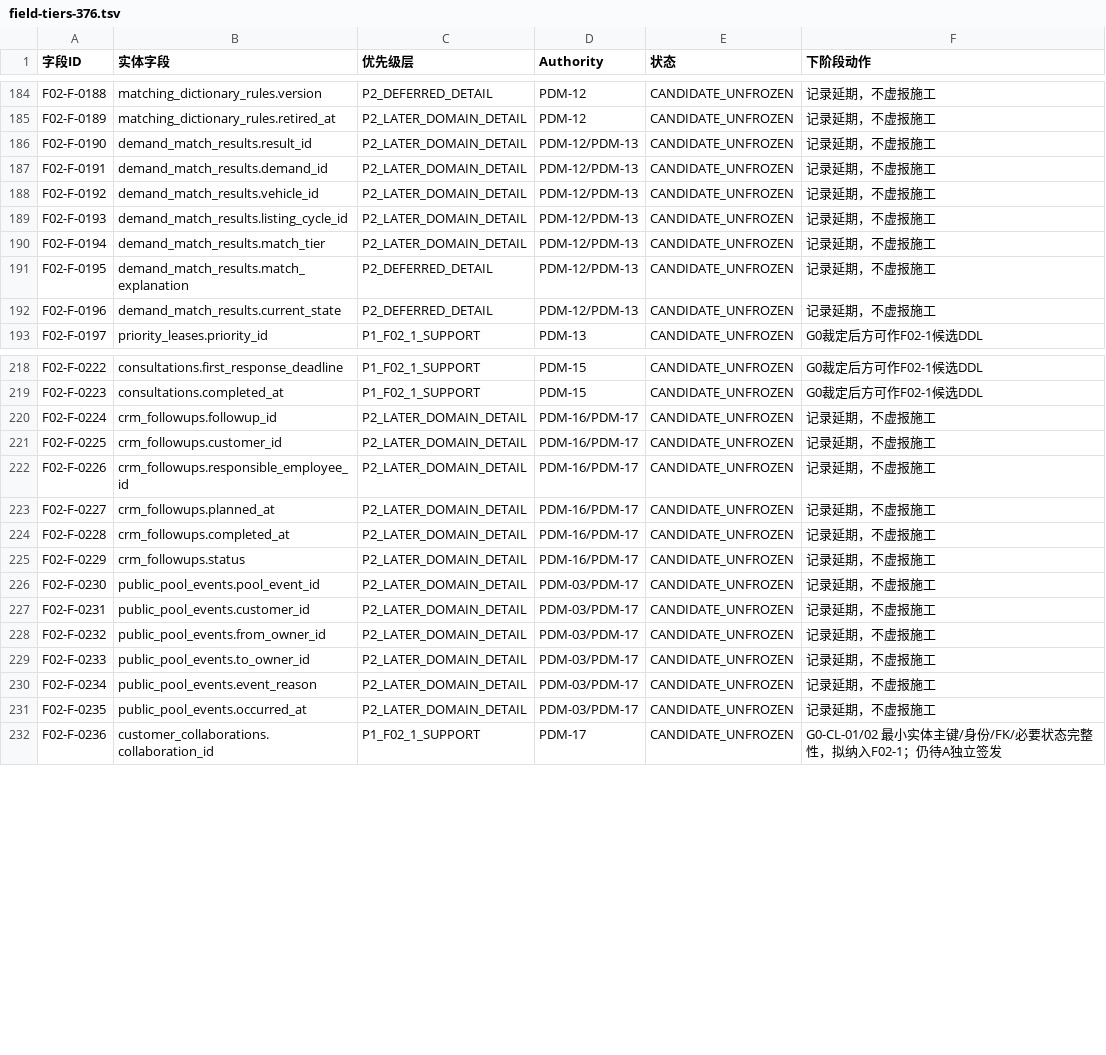
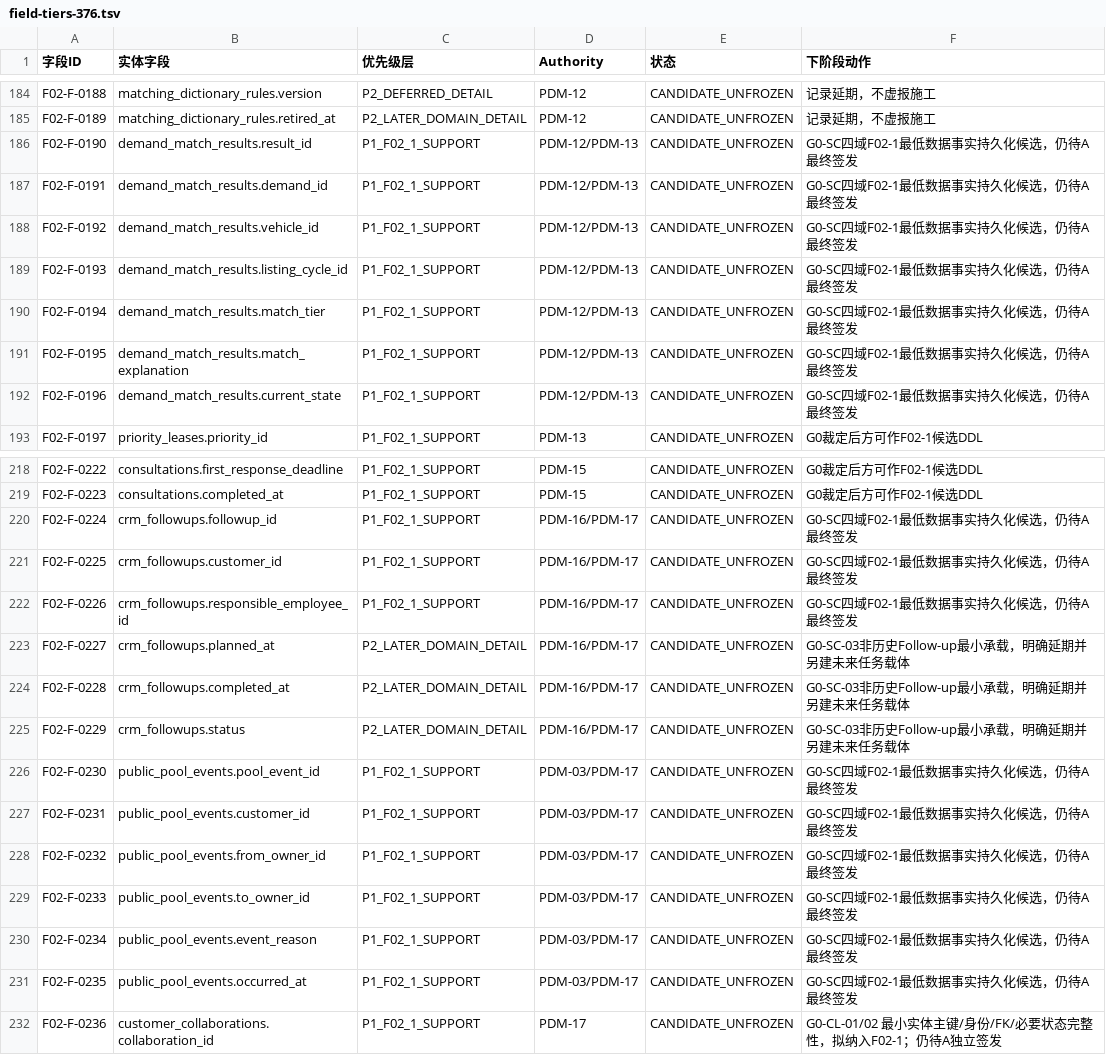
Before and after one commit to suzhe868-arch/mb, a TSV file: engineering/f02-g0/field-tiers-376.tsv, drawn as a sheet; only a part is shown, gaps mark what is left out; the diff covers the shown part only.

```diff
--- a/engineering/f02-g0/field-tiers-376.tsv
+++ b/engineering/f02-g0/field-tiers-376.tsv
@@ -185,9 +185,9 @@ F02-F-0188	matching_dictionary_rules.version	P2_DEFERRED_DETAIL	PDM-12	CANDIDATE
 F02-F-0189	matching_dictionary_rules.retired_at	P2_LATER_DOMAIN_DETAIL	PDM-12	CANDIDATE_UNFROZEN	记录延期，不虚报施工
-F02-F-0190	demand_match_results.result_id	P2_LATER_DOMAIN_DETAIL	PDM-12/PDM-13	CANDIDATE_UNFROZEN	记录延期，不虚报施工
-F02-F-0191	demand_match_results.demand_id	P2_LATER_DOMAIN_DETAIL	PDM-12/PDM-13	CANDIDATE_UNFROZEN	记录延期，不虚报施工
-F02-F-0192	demand_match_results.vehicle_id	P2_LATER_DOMAIN_DETAIL	PDM-12/PDM-13	CANDIDATE_UNFROZEN	记录延期，不虚报施工
-F02-F-0193	demand_match_results.listing_cycle_id	P2_LATER_DOMAIN_DETAIL	PDM-12/PDM-13	CANDIDATE_UNFROZEN	记录延期，不虚报施工
-F02-F-0194	demand_match_results.match_tier	P2_LATER_DOMAIN_DETAIL	PDM-12/PDM-13	CANDIDATE_UNFROZEN	记录延期，不虚报施工
-F02-F-0195	demand_match_results.match_explanation	P2_DEFERRED_DETAIL	PDM-12/PDM-13	CANDIDATE_UNFROZEN	记录延期，不虚报施工
-F02-F-0196	demand_match_results.current_state	P2_DEFERRED_DETAIL	PDM-12/PDM-13	CANDIDATE_UNFROZEN	记录延期，不虚报施工
+F02-F-0190	demand_match_results.result_id	P1_F02_1_SUPPORT	PDM-12/PDM-13	CANDIDATE_UNFROZEN	G0-SC四域F02-1最低数据事实持久化候选，仍待A最终签发
+F02-F-0191	demand_match_results.demand_id	P1_F02_1_SUPPORT	PDM-12/PDM-13	CANDIDATE_UNFROZEN	G0-SC四域F02-1最低数据事实持久化候选，仍待A最终签发
+F02-F-0192	demand_match_results.vehicle_id	P1_F02_1_SUPPORT	PDM-12/PDM-13	CANDIDATE_UNFROZEN	G0-SC四域F02-1最低数据事实持久化候选，仍待A最终签发
+F02-F-0193	demand_match_results.listing_cycle_id	P1_F02_1_SUPPORT	PDM-12/PDM-13	CANDIDATE_UNFROZEN	G0-SC四域F02-1最低数据事实持久化候选，仍待A最终签发
+F02-F-0194	demand_match_results.match_tier	P1_F02_1_SUPPORT	PDM-12/PDM-13	CANDIDATE_UNFROZEN	G0-SC四域F02-1最低数据事实持久化候选，仍待A最终签发
+F02-F-0195	demand_match_results.match_explanation	P1_F02_1_SUPPORT	PDM-12/PDM-13	CANDIDATE_UNFROZEN	G0-SC四域F02-1最低数据事实持久化候选，仍待A最终签发
+F02-F-0196	demand_match_results.current_state	P1_F02_1_SUPPORT	PDM-12/PDM-13	CANDIDATE_UNFROZEN	G0-SC四域F02-1最低数据事实持久化候选，仍待A最终签发
 F02-F-0197	priority_leases.priority_id	P1_F02_1_SUPPORT	PDM-13	CANDIDATE_UNFROZEN	G0裁定后方可作F02-1候选DDL
@@ -219,14 +219,14 @@ F02-F-0222	consultations.first_response_deadline	P1_F02_1_SUPPORT	PDM-15	CANDIDA
 F02-F-0223	consultations.completed_at	P1_F02_1_SUPPORT	PDM-15	CANDIDATE_UNFROZEN	G0裁定后方可作F02-1候选DDL
-F02-F-0224	crm_followups.followup_id	P2_LATER_DOMAIN_DETAIL	PDM-16/PDM-17	CANDIDATE_UNFROZEN	记录延期，不虚报施工
-F02-F-0225	crm_followups.customer_id	P2_LATER_DOMAIN_DETAIL	PDM-16/PDM-17	CANDIDATE_UNFROZEN	记录延期，不虚报施工
-F02-F-0226	crm_followups.responsible_employee_id	P2_LATER_DOMAIN_DETAIL	PDM-16/PDM-17	CANDIDATE_UNFROZEN	记录延期，不虚报施工
-F02-F-0227	crm_followups.planned_at	P2_LATER_DOMAIN_DETAIL	PDM-16/PDM-17	CANDIDATE_UNFROZEN	记录延期，不虚报施工
-F02-F-0228	crm_followups.completed_at	P2_LATER_DOMAIN_DETAIL	PDM-16/PDM-17	CANDIDATE_UNFROZEN	记录延期，不虚报施工
-F02-F-0229	crm_followups.status	P2_LATER_DOMAIN_DETAIL	PDM-16/PDM-17	CANDIDATE_UNFROZEN	记录延期，不虚报施工
-F02-F-0230	public_pool_events.pool_event_id	P2_LATER_DOMAIN_DETAIL	PDM-03/PDM-17	CANDIDATE_UNFROZEN	记录延期，不虚报施工
-F02-F-0231	public_pool_events.customer_id	P2_LATER_DOMAIN_DETAIL	PDM-03/PDM-17	CANDIDATE_UNFROZEN	记录延期，不虚报施工
-F02-F-0232	public_pool_events.from_owner_id	P2_LATER_DOMAIN_DETAIL	PDM-03/PDM-17	CANDIDATE_UNFROZEN	记录延期，不虚报施工
-F02-F-0233	public_pool_events.to_owner_id	P2_LATER_DOMAIN_DETAIL	PDM-03/PDM-17	CANDIDATE_UNFROZEN	记录延期，不虚报施工
-F02-F-0234	public_pool_events.event_reason	P2_LATER_DOMAIN_DETAIL	PDM-03/PDM-17	CANDIDATE_UNFROZEN	记录延期，不虚报施工
-F02-F-0235	public_pool_events.occurred_at	P2_LATER_DOMAIN_DETAIL	PDM-03/PDM-17	CANDIDATE_UNFROZEN	记录延期，不虚报施工
+F02-F-0224	crm_followups.followup_id	P1_F02_1_SUPPORT	PDM-16/PDM-17	CANDIDATE_UNFROZEN	G0-SC四域F02-1最低数据事实持久化候选，仍待A最终签发
+F02-F-0225	crm_followups.customer_id	P1_F02_1_SUPPORT	PDM-16/PDM-17	CANDIDATE_UNFROZEN	G0-SC四域F02-1最低数据事实持久化候选，仍待A最终签发
+F02-F-0226	crm_followups.responsible_employee_id	P1_F02_1_SUPPORT	PDM-16/PDM-17	CANDIDATE_UNFROZEN	G0-SC四域F02-1最低数据事实持久化候选，仍待A最终签发
+F02-F-0227	crm_followups.planned_at	P2_LATER_DOMAIN_DETAIL	PDM-16/PDM-17	CANDIDATE_UNFROZEN	G0-SC-03非历史Follow-up最小承载，明确延期并另建未来任务载体
+F02-F-0228	crm_followups.completed_at	P2_LATER_DOMAIN_DETAIL	PDM-16/PDM-17	CANDIDATE_UNFROZEN	G0-SC-03非历史Follow-up最小承载，明确延期并另建未来任务载体
+F02-F-0229	crm_followups.status	P2_LATER_DOMAIN_DETAIL	PDM-16/PDM-17	CANDIDATE_UNFROZEN	G0-SC-03非历史Follow-up最小承载，明确延期并另建未来任务载体
+F02-F-0230	public_pool_events.pool_event_id	P1_F02_1_SUPPORT	PDM-03/PDM-17	CANDIDATE_UNFROZEN	G0-SC四域F02-1最低数据事实持久化候选，仍待A最终签发
+F02-F-0231	public_pool_events.customer_id	P1_F02_1_SUPPORT	PDM-03/PDM-17	CANDIDATE_UNFROZEN	G0-SC四域F02-1最低数据事实持久化候选，仍待A最终签发
+F02-F-0232	public_pool_events.from_owner_id	P1_F02_1_SUPPORT	PDM-03/PDM-17	CANDIDATE_UNFROZEN	G0-SC四域F02-1最低数据事实持久化候选，仍待A最终签发
+F02-F-0233	public_pool_events.to_owner_id	P1_F02_1_SUPPORT	PDM-03/PDM-17	CANDIDATE_UNFROZEN	G0-SC四域F02-1最低数据事实持久化候选，仍待A最终签发
+F02-F-0234	public_pool_events.event_reason	P1_F02_1_SUPPORT	PDM-03/PDM-17	CANDIDATE_UNFROZEN	G0-SC四域F02-1最低数据事实持久化候选，仍待A最终签发
+F02-F-0235	public_pool_events.occurred_at	P1_F02_1_SUPPORT	PDM-03/PDM-17	CANDIDATE_UNFROZEN	G0-SC四域F02-1最低数据事实持久化候选，仍待A最终签发
 F02-F-0236	customer_collaborations.collaboration_id	P1_F02_1_SUPPORT	PDM-17	CANDIDATE_UNFROZEN	G0-CL-01/02 最小实体主键/身份/FK/必要状态完整性，拟纳入F02-1；仍待A独立签发
```
Also changed, not shown: 23 added rows and 6 edited cells elsewhere in this file, engineering/f02-g0/field-freeze-candidates.tsv, engineering/f02-g0/field-matrix.tsv, 1 other file.
